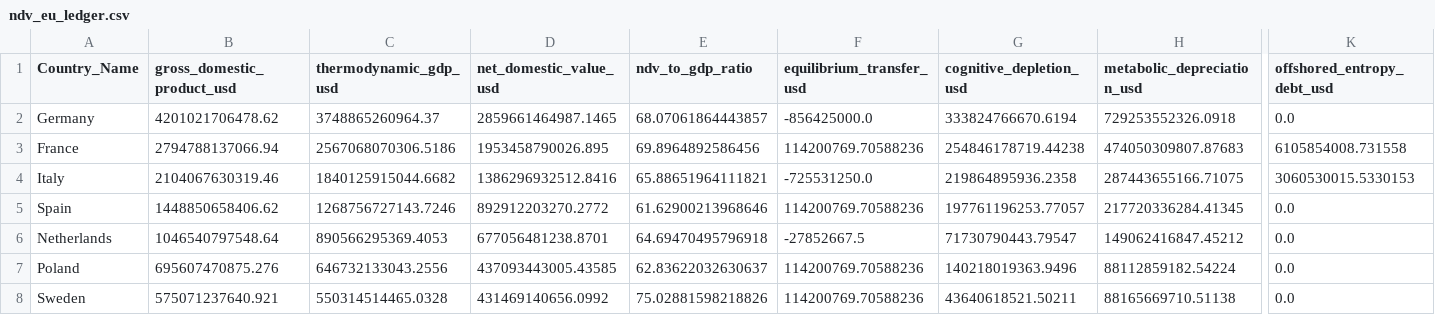
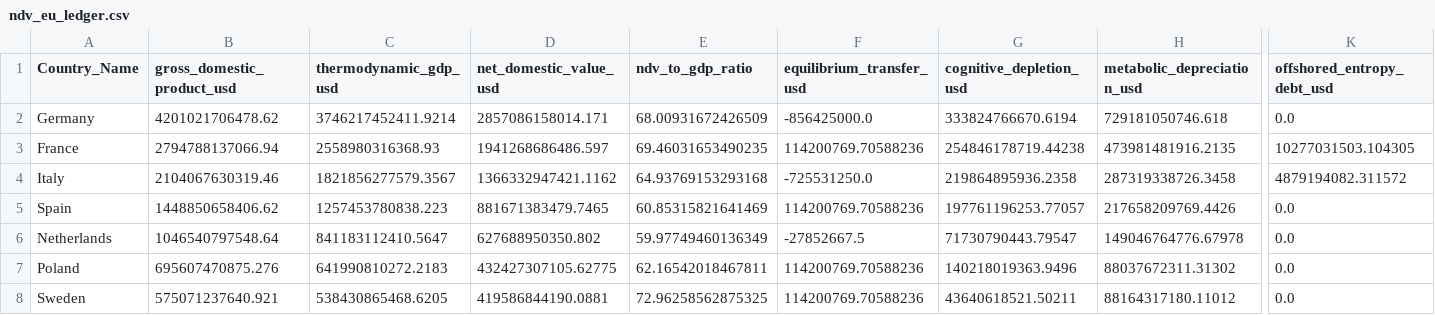
Before and after one commit to Tokennomics/ndv-global-matrix, a CSV file: ndv_eu_ledger.csv, drawn as a sheet; only a part is shown, gaps mark what is left out; the diff covers the shown part only; the diff names each change by its address in the sheet, - before the commit and + after, or states it on an @@ line.

```diff
--- a/ndv_eu_ledger.csv
+++ b/ndv_eu_ledger.csv
-C2 (thermodynamic_gdp_usd): 3748865260964.37
+C2 (thermodynamic_gdp_usd): 3746217452411.9214
-D2 (net_domestic_value_usd): 2859661464987.1465
+D2 (net_domestic_value_usd): 2857086158014.171
-E2 (ndv_to_gdp_ratio): 68.07061864443857
+E2 (ndv_to_gdp_ratio): 68.00931672426509
-H2 (metabolic_depreciation_usd): 729253552326.0918
+H2 (metabolic_depreciation_usd): 729181050746.618
-C3 (thermodynamic_gdp_usd): 2567068070306.5186
+C3 (thermodynamic_gdp_usd): 2558980316368.93
-D3 (net_domestic_value_usd): 1953458790026.895
+D3 (net_domestic_value_usd): 1941268686486.597
-E3 (ndv_to_gdp_ratio): 69.8964892586456
+E3 (ndv_to_gdp_ratio): 69.46031653490235
-H3 (metabolic_depreciation_usd): 474050309807.87683
+H3 (metabolic_depreciation_usd): 473981481916.2135
-K3 (offshored_entropy_debt_usd): 6105854008.731558
+K3 (offshored_entropy_debt_usd): 10277031503.104305
-C4 (thermodynamic_gdp_usd): 1840125915044.6682
+C4 (thermodynamic_gdp_usd): 1821856277579.3567
-D4 (net_domestic_value_usd): 1386296932512.8416
+D4 (net_domestic_value_usd): 1366332947421.1162
-E4 (ndv_to_gdp_ratio): 65.88651964111821
+E4 (ndv_to_gdp_ratio): 64.93769153293168
-H4 (metabolic_depreciation_usd): 287443655166.71075
+H4 (metabolic_depreciation_usd): 287319338726.3458
-K4 (offshored_entropy_debt_usd): 3060530015.5330153
+K4 (offshored_entropy_debt_usd): 4879194082.311572
-C5 (thermodynamic_gdp_usd): 1268756727143.7246
+C5 (thermodynamic_gdp_usd): 1257453780838.223
-D5 (net_domestic_value_usd): 892912203270.2772
+D5 (net_domestic_value_usd): 881671383479.7465
-E5 (ndv_to_gdp_ratio): 61.62900213968646
+E5 (ndv_to_gdp_ratio): 60.85315821641469
-H5 (metabolic_depreciation_usd): 217720336284.41345
+H5 (metabolic_depreciation_usd): 217658209769.4426
-C6 (thermodynamic_gdp_usd): 890566295369.4053
+C6 (thermodynamic_gdp_usd): 841183112410.5647
-D6 (net_domestic_value_usd): 677056481238.8701
+D6 (net_domestic_value_usd): 627688950350.802
-E6 (ndv_to_gdp_ratio): 64.69470495796918
+E6 (ndv_to_gdp_ratio): 59.97749460136349
-H6 (metabolic_depreciation_usd): 149062416847.45212
+H6 (metabolic_depreciation_usd): 149046764776.67978
-C7 (thermodynamic_gdp_usd): 646732133043.2556
+C7 (thermodynamic_gdp_usd): 641990810272.2183
-D7 (net_domestic_value_usd): 437093443005.43585
+D7 (net_domestic_value_usd): 432427307105.62775
-E7 (ndv_to_gdp_ratio): 62.83622032630637
+E7 (ndv_to_gdp_ratio): 62.16542018467811
-H7 (metabolic_depreciation_usd): 88112859182.54224
+H7 (metabolic_depreciation_usd): 88037672311.31302
-C8 (thermodynamic_gdp_usd): 550314514465.0328
+C8 (thermodynamic_gdp_usd): 538430865468.6205
-D8 (net_domestic_value_usd): 431469140656.0992
+D8 (net_domestic_value_usd): 419586844190.0881
-E8 (ndv_to_gdp_ratio): 75.02881598218826
+E8 (ndv_to_gdp_ratio): 72.96258562875325
-H8 (metabolic_depreciation_usd): 88165669710.51138
+H8 (metabolic_depreciation_usd): 88164317180.11012
```
Also changed, not shown: 1 added row, 1 removed row and 88 edited cells elsewhere in this file, global_sovereign_ledger.csv, 4 other files.
